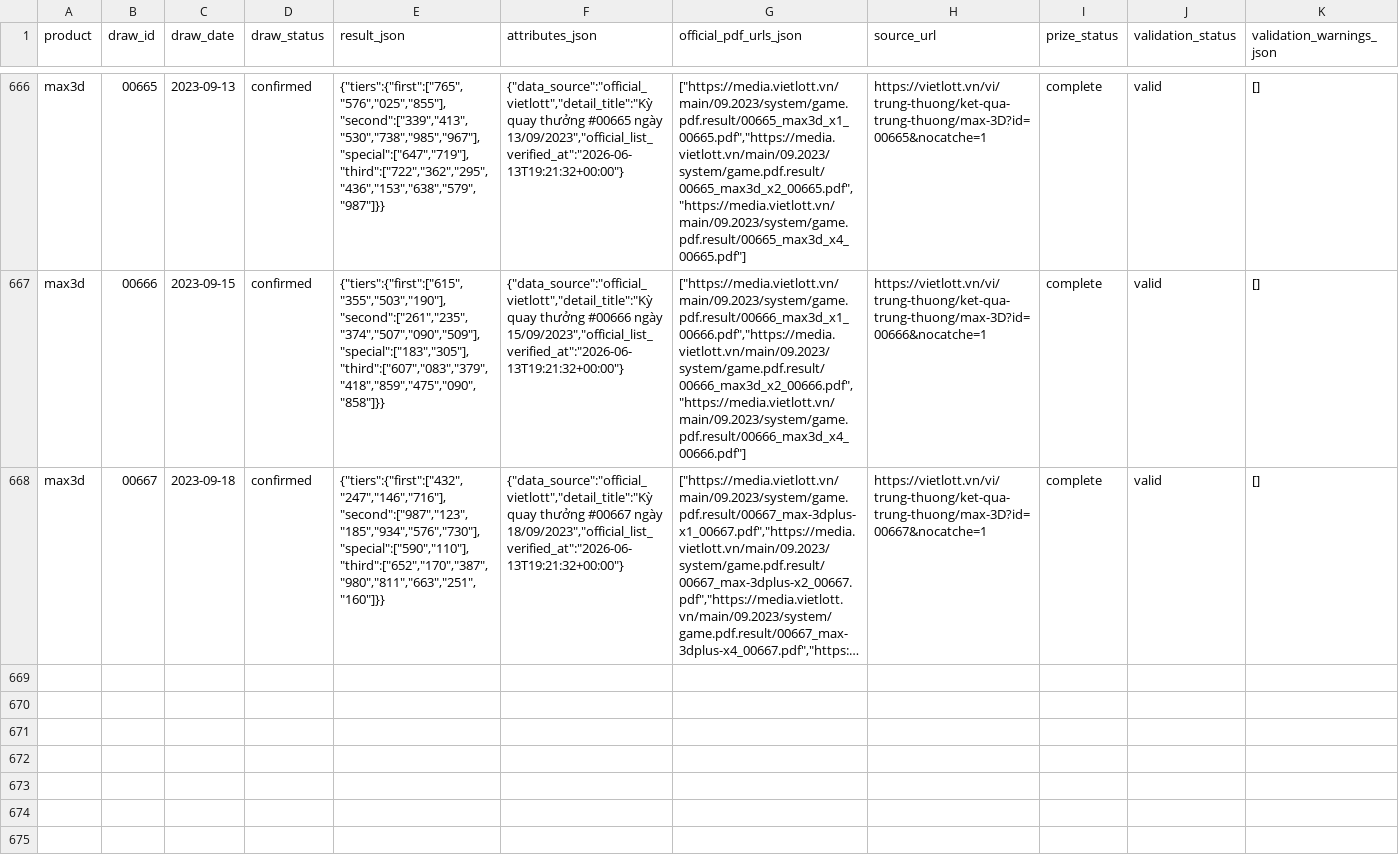
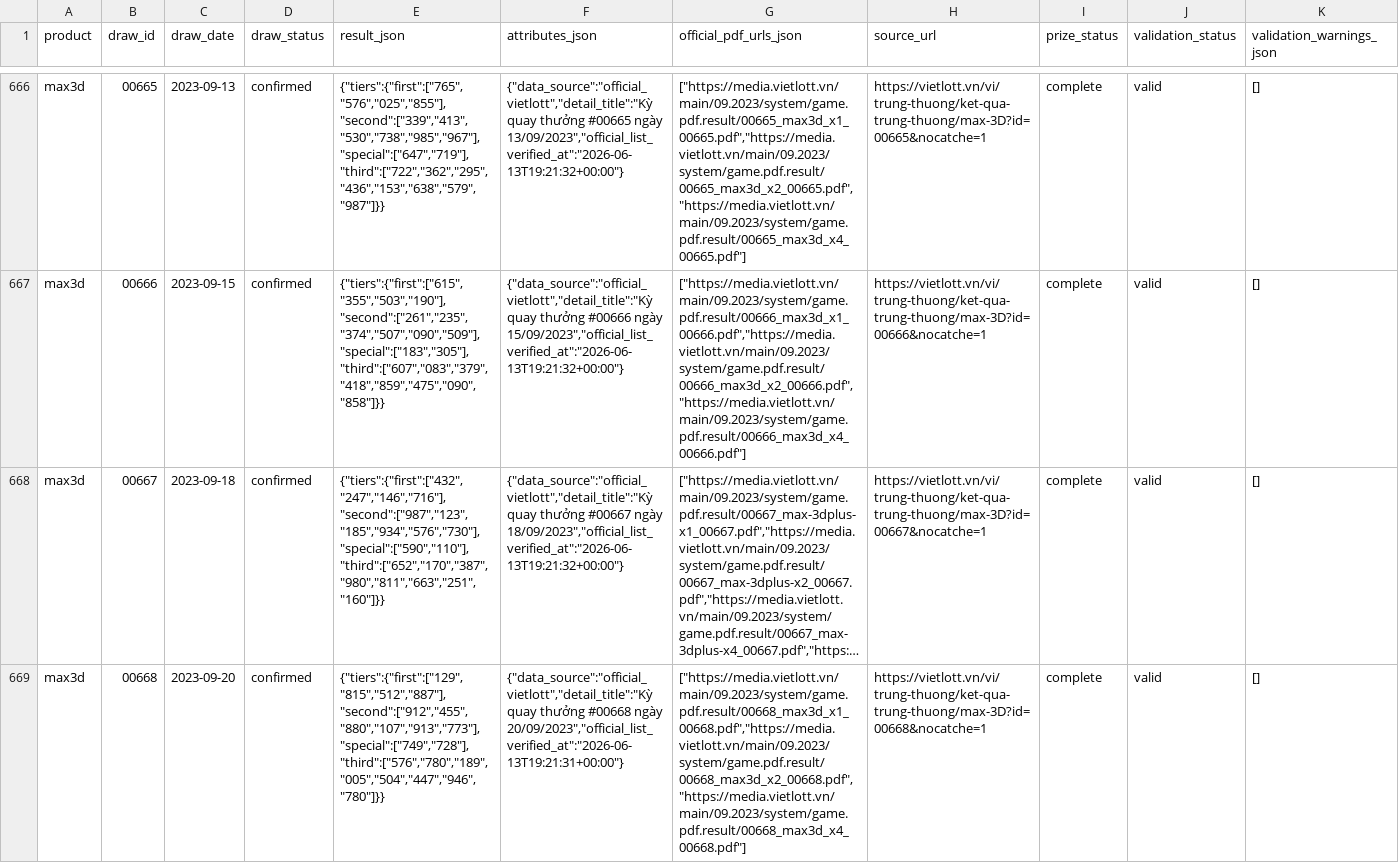
Before and after one commit to NhanAZ-Data/vietlott-data-collector, a CSV file: datasets/draws/max3d/all.csv, drawn as a sheet; only a part is shown, gaps mark what is left out; long unchanged cells end in …; rows hold the shown columns only; the diff names each change by its address in the sheet, - before the commit and + after, or states it on an @@ line.

```diff
--- a/datasets/draws/max3d/all.csv
+++ b/datasets/draws/max3d/all.csv
+row 669: max3d | 00668 | 2023-09-20 | confirmed | {"tiers":{"first":["129","815","512","887"],"second":["912","455","880","107","913","773"],"special":["749","728"],"third":["576","780","189","005","504","447","946","780"]}} | {"data_source":"official_vietlott","detail_title":"Kỳ quay thưởng #00668 ngày 20/09/2023","official_list_verified_at":"2026-06-13T19:21:31+00:00"} | ["https://media.vietlott.vn/main/09.2023/system/game.pdf.result/00668_max3d_x1_00668.pdf","https://media.vietlott.vn/main/09.2023/system/game.pdf.result/00668_max3d_x2_00668.pdf","https://media.vietlott.vn/main/09.2023/system/game.pdf.result/00668_max3d_x4_00668.pdf"] | https://vietlott.vn/vi/trung-thuong/ket-qua-trung-thuong/max-3D?id=00668&nocatche=1 | complete | valid | []
```
Also changed, not shown: datasets/draws/mega645/all.csv, 6 other files.
